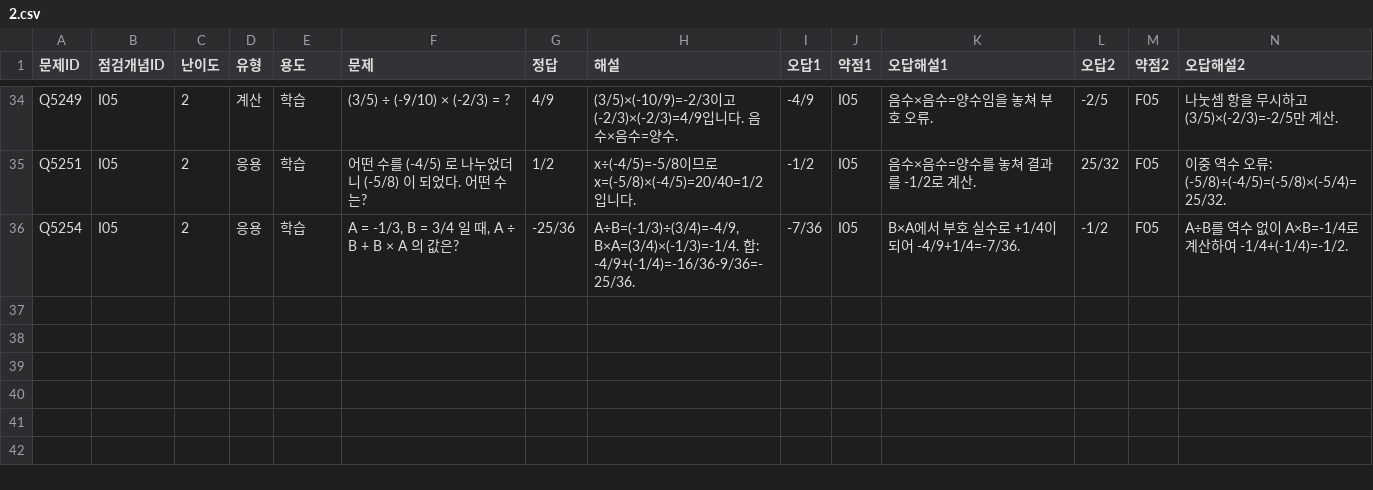
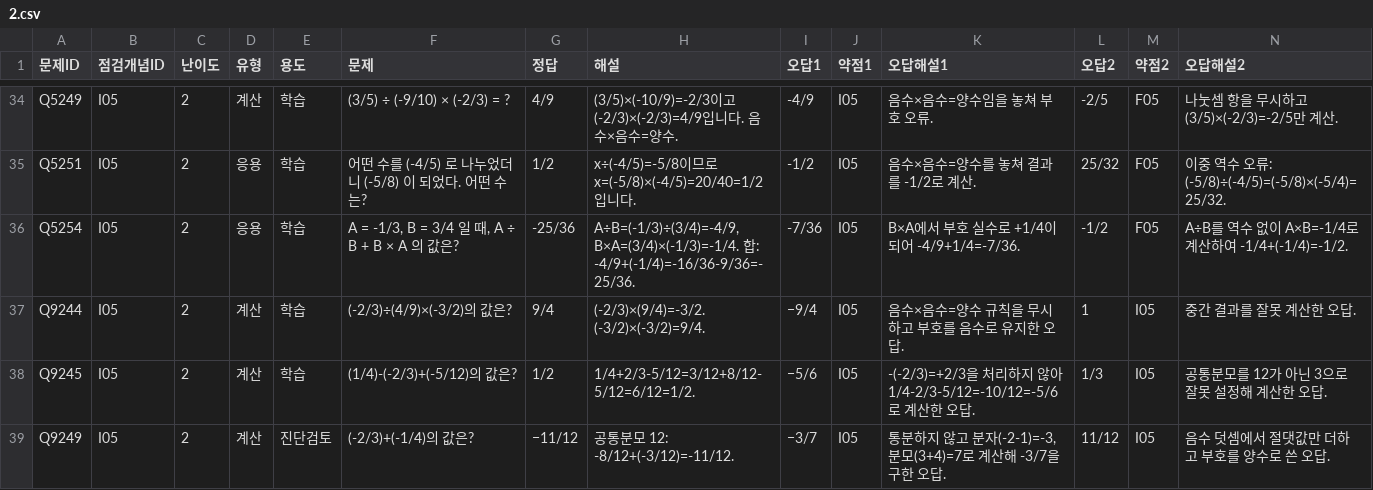
Before and after one commit to wataryu00-boop/math-diagnostic, a CSV file: problems/I05/2.csv, drawn as a sheet; only a part is shown, gaps mark what is left out; rows hold the shown columns only; the diff names each change by its address in the sheet, - before the commit and + after, or states it on an @@ line.

```diff
--- a/problems/I05/2.csv
+++ b/problems/I05/2.csv
+row 37: Q9244 | I05 | 2 | 계산 | 학습 | (-2/3)÷(4/9)×(-3/2)의 값은? | 9/4 | (-2/3)×(9/4)=-3/2. (-3/2)×(-3/2)=9/4. | −9/4 | I05 | 음수×음수=양수 규칙을 무시하고 부호를 음수로 유지한 오답. | 1 | I05 | 중간 결과를 잘못 계산한 오답.
+row 38: Q9245 | I05 | 2 | 계산 | 학습 | (1/4)-(-2/3)+(-5/12)의 값은? | 1/2 | 1/4+2/3-5/12=3/12+8/12-5/12=6/12=1/2. | −5/6 | I05 | -(-2/3)=+2/3을 처리하지 않아 1/4-2/3-5/12=-10/12=-5/6로 계산한 오답. | 1/3 | I05 | 공통분모를 12가 아닌 3으로 잘못 설정해 계산한 오답.
+row 39: Q9249 | I05 | 2 | 계산 | 진단검토 | (-2/3)+(-1/4)의 값은? | −11/12 | 공통분모 12: -8/12+(-3/12)=-11/12. | −3/7 | I05 | 통분하지 않고 분자(-2-1)=-3, 분모(3+4)=7로 계산해 -3/7을 구한 오답. | 11/12 | I05 | 음수 덧셈에서 절댓값만 더하고 부호를 양수로 쓴 오답.
```
Also changed, not shown: problems/H03/1.csv, problems/I05/3.csv.
